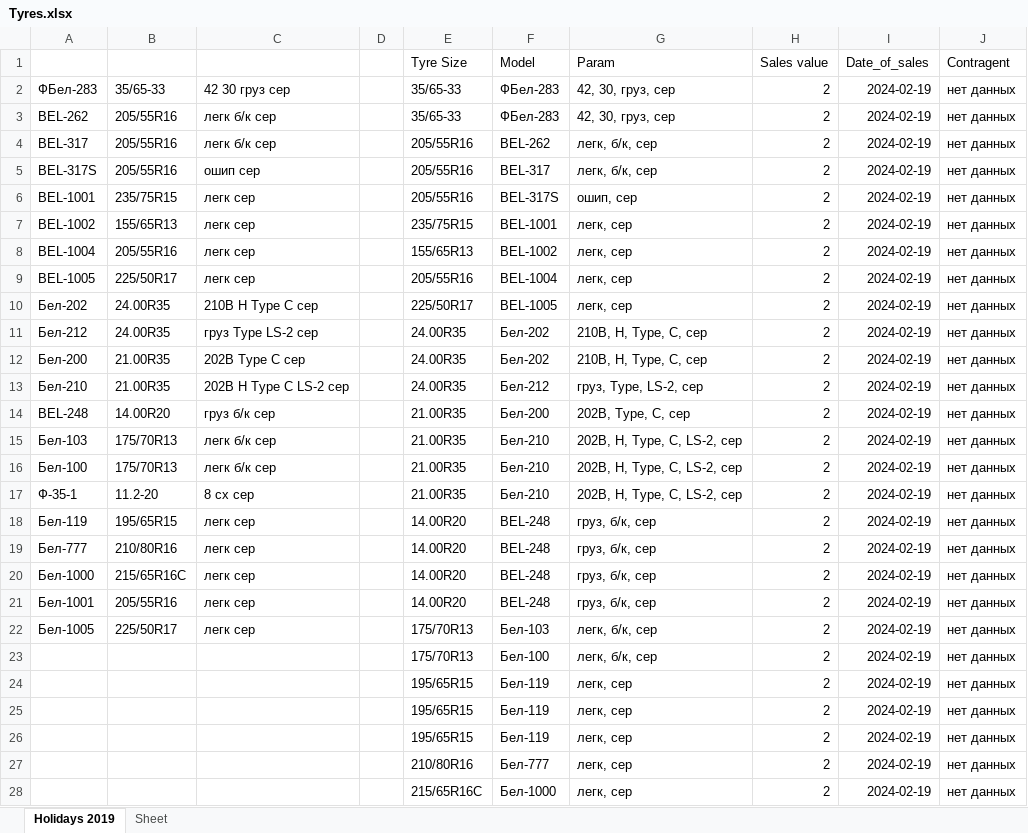
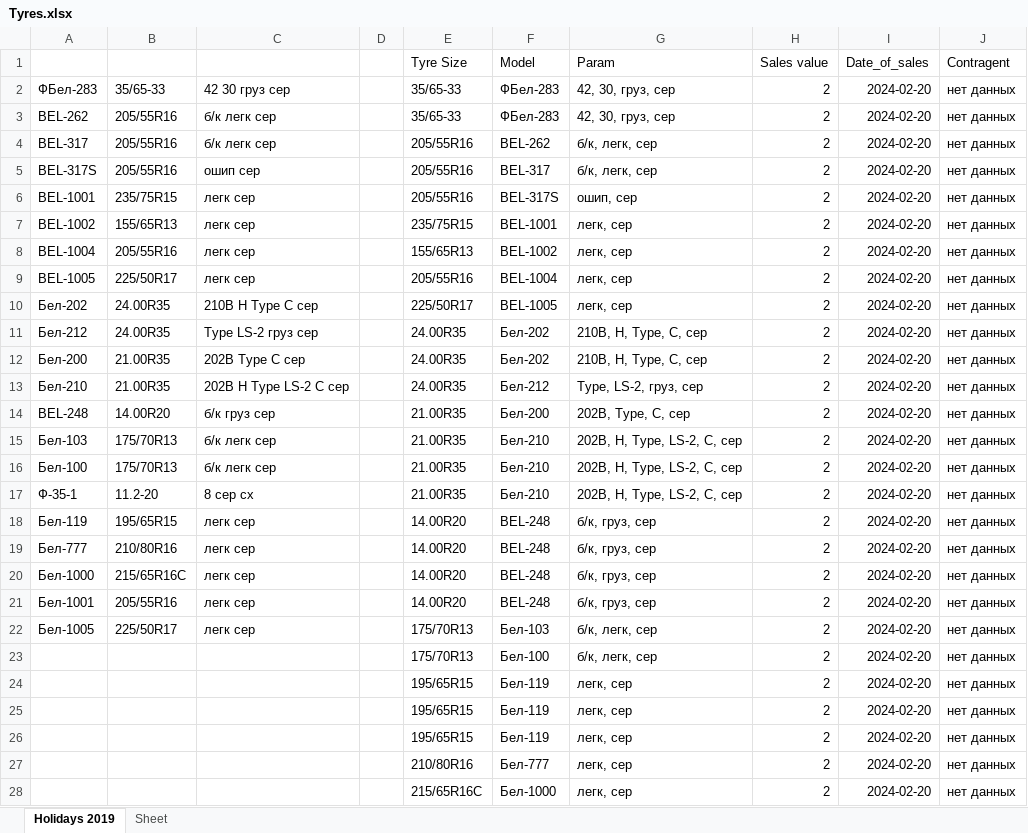
Before and after one commit to club11/TyreSellManagment, an Excel workbook: src/Tyres.xlsx, sheet Holidays 2019, drawn as a sheet; only a part is shown; values as stored, in another font and other column widths than the file's, no borders; the diff covers the shown part only; the diff names each change by its address in the sheet, - before the commit and + after, or states it on an @@ line.

```diff
--- a/src/Tyres.xlsx (sheet Holidays 2019)
+++ b/src/Tyres.xlsx (sheet Holidays 2019)
-I2:I28 (Date_of_sales): 2024-02-19
+I2:I28 (Date_of_sales): 2024-02-20
-C3:C4: легк б/к сер
+C3:C4: б/к легк сер
-G4:G5 (Param): легк, б/к, сер
+G4:G5 (Param): б/к, легк, сер
-C11: груз Type LS-2 сер
+C11: Type LS-2 груз сер
-C13: 202B H Type C LS-2 сер
+C13: 202B H Type LS-2 C сер
-G13 (Param): груз, Type, LS-2, сер
+G13 (Param): Type, LS-2, груз, сер
-C14: груз б/к сер
+C14: б/к груз сер
-C15:C16: легк б/к сер
+C15:C16: б/к легк сер
-G15:G17 (Param): 202B, H, Type, C, LS-2, сер
+G15:G17 (Param): 202B, H, Type, LS-2, C, сер
-C17: 8 сх сер
+C17: 8 сер сх
-G18:G21 (Param): груз, б/к, сер
+G18:G21 (Param): б/к, груз, сер
-G22:G23 (Param): легк, б/к, сер
+G22:G23 (Param): б/к, легк, сер
```
Also changed, not shown: 2 edited cells elsewhere in this sheet, src/PEMANENT_FILE.xlsx, 2 other files.
